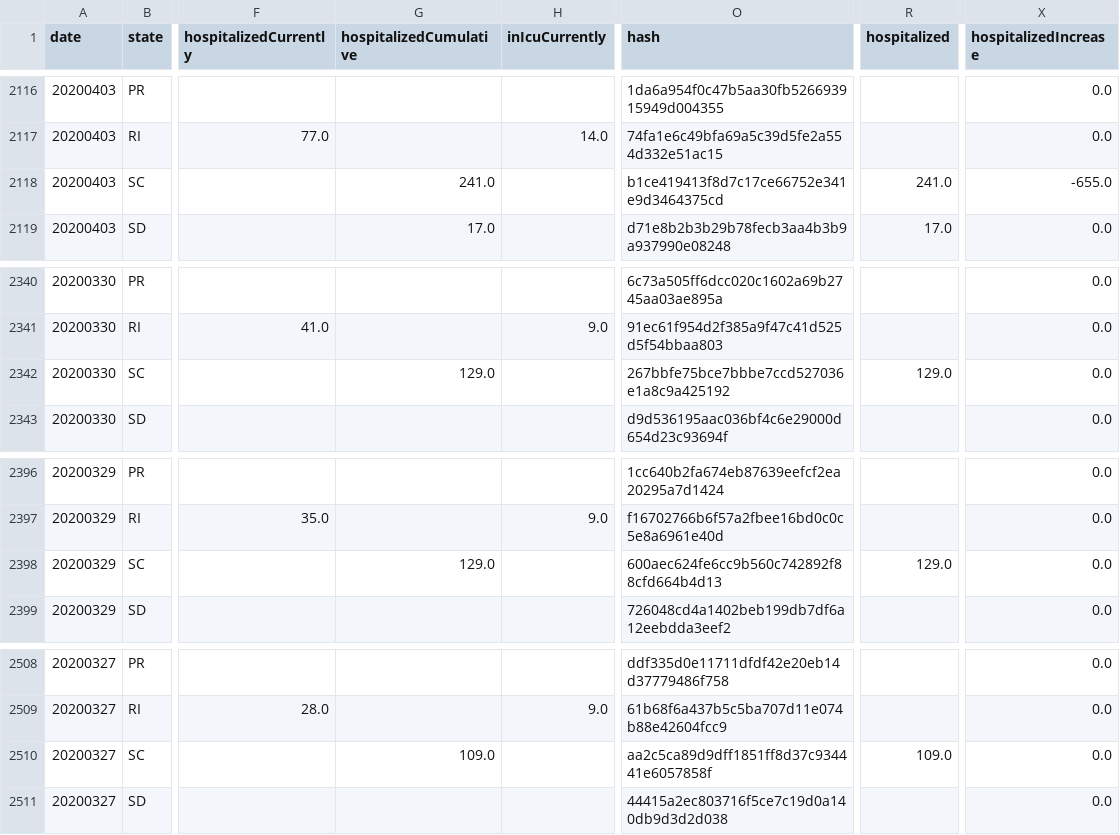
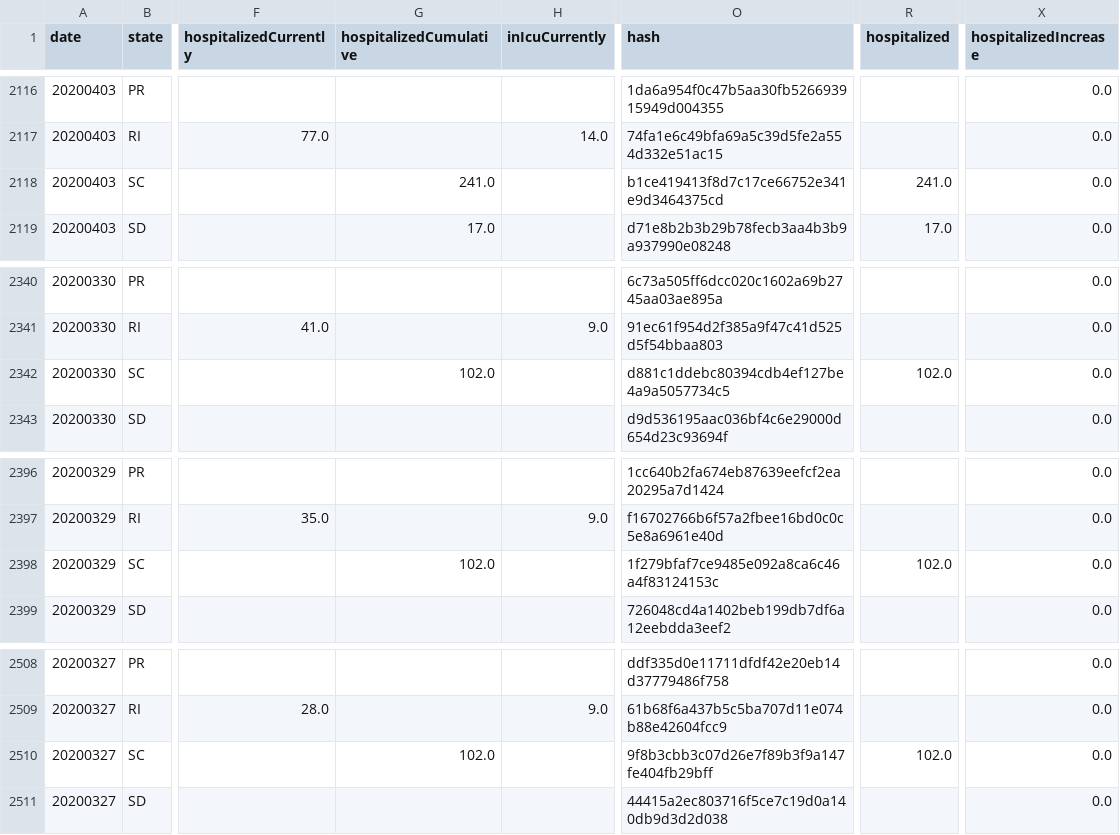
Before and after one commit to fmossott/COVID19-US, a CSV file: data/tests_raw.csv, drawn as a sheet; only a part is shown, gaps mark what is left out; the diff covers the shown part only; the diff names each change by its address in the sheet, - before the commit and + after, or states it on an @@ line.

```diff
--- a/data/tests_raw.csv
+++ b/data/tests_raw.csv
-X2118 (hospitalizedIncrease): -655.0
+X2118 (hospitalizedIncrease): 0.0
-G2342 (hospitalizedCumulative): 129.0
+G2342 (hospitalizedCumulative): 102.0
-O2342 (hash): 267bbfe75bce7bbbe7ccd527036e1a8c9a425192
+O2342 (hash): d881c1ddebc80394cdb4ef127be4a9a5057734c5
-R2342 (hospitalized): 129.0
+R2342 (hospitalized): 102.0
-G2398 (hospitalizedCumulative): 129.0
+G2398 (hospitalizedCumulative): 102.0
-O2398 (hash): 600aec624fe6cc9b560c742892f88cfd664b4d13
+O2398 (hash): 1f279bfaf7ce9485e092a8ca6c46a4f83124153c
-R2398 (hospitalized): 129.0
+R2398 (hospitalized): 102.0
-G2510 (hospitalizedCumulative): 109.0
+G2510 (hospitalizedCumulative): 102.0
-O2510 (hash): aa2c5ca89d9dff1851ff8d37c934441e6057858f
+O2510 (hash): 9f8b3cbb3c07d26e7f89b3f9a147fe404fb29bff
-R2510 (hospitalized): 109.0
+R2510 (hospitalized): 102.0
```
Also changed, not shown: 20 edited cells elsewhere in this file.
